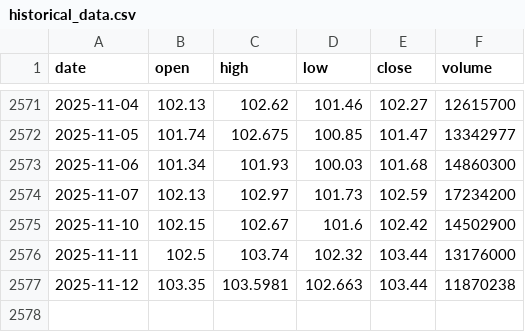
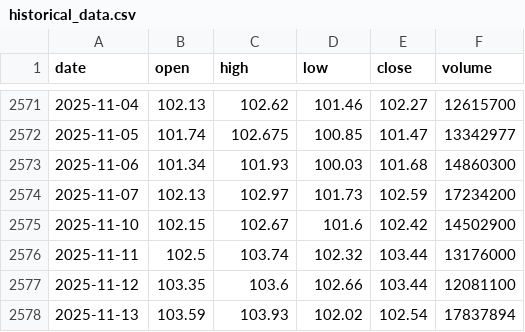
Before and after one commit to LukeGSW/AnalisiCiclica-WMT, a CSV file: data/WMT/historical_data.csv, drawn as a sheet; only a part is shown, gaps mark what is left out.

```diff
--- a/data/WMT/historical_data.csv
+++ b/data/WMT/historical_data.csv
@@ -2576,2 +2576,3 @@ date,open,high,low,close,volume
 2025-11-11,102.5,103.74,102.32,103.44,13176000
-2025-11-12,103.35,103.5981,102.663,103.44,11870238
+2025-11-12,103.35,103.6,102.66,103.44,12081100
+2025-11-13,103.59,103.93,102.02,102.54,17837894
```
Also changed, not shown: data/WMT/signals.csv, 3 other files.
